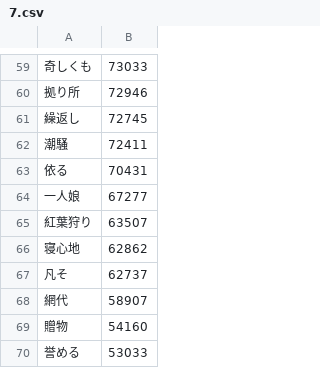
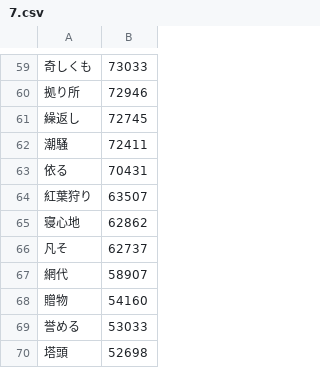
Before and after one commit to marmooo/nandoku, a CSV file: dist/7.csv, drawn as a sheet; only a part is shown, gaps mark what is left out; the shorter side is filled out with more unchanged rows; the diff names each change by its address in the sheet, - before the commit and + after, or states it on an @@ line.

```diff
--- a/dist/7.csv
+++ b/dist/7.csv
-row 64: 一人娘 | 67277
```
Also changed, not shown: dist/2.csv, dist/4.csv, 3 other files.
